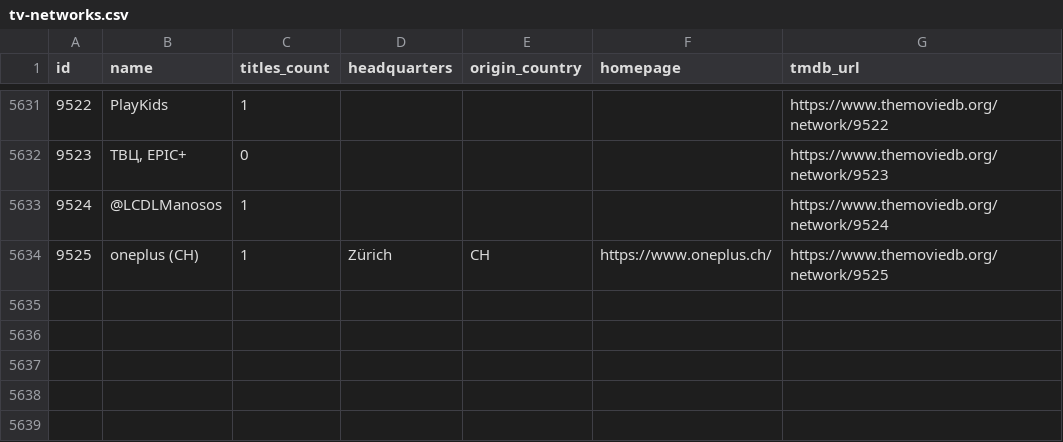
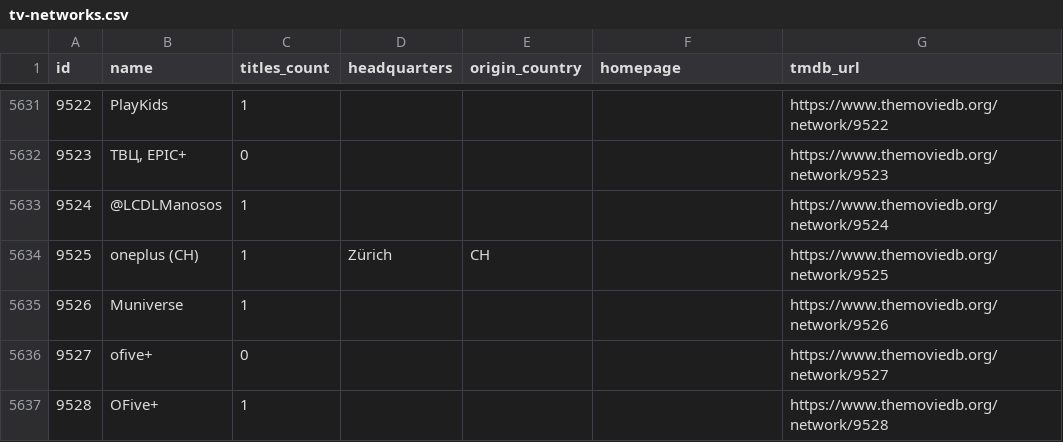
Before and after one commit to davecollections/tmdb-id-lookup, a CSV file: data/tv-networks.csv, drawn as a sheet; only a part is shown, gaps mark what is left out.

```diff
--- a/data/tv-networks.csv
+++ b/data/tv-networks.csv
@@ -5633,2 +5633,5 @@ id,name,titles_count,headquarters,origin_country,homepage,tmdb_url
 9524,@LCDLManosos,1,,,,https://www.themoviedb.org/network/9524
-9525,oneplus (CH),1,Zürich,CH,https://www.oneplus.ch/,https://www.themoviedb.org/network/9525
+9525,oneplus (CH),1,Zürich,CH,,https://www.themoviedb.org/network/9525
+9526,Muniverse,1,,,,https://www.themoviedb.org/network/9526
+9527,ofive+,0,,,,https://www.themoviedb.org/network/9527
+9528,OFive+,1,,,,https://www.themoviedb.org/network/9528
```
Also changed, not shown: 3 other files.
